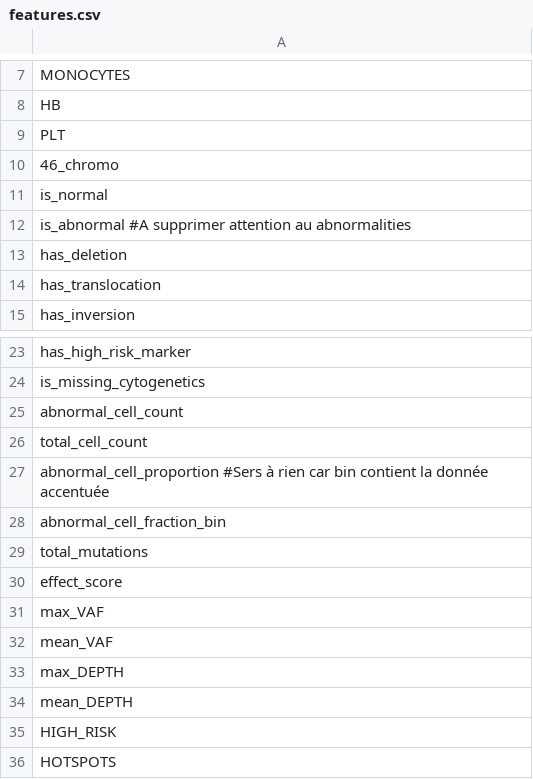
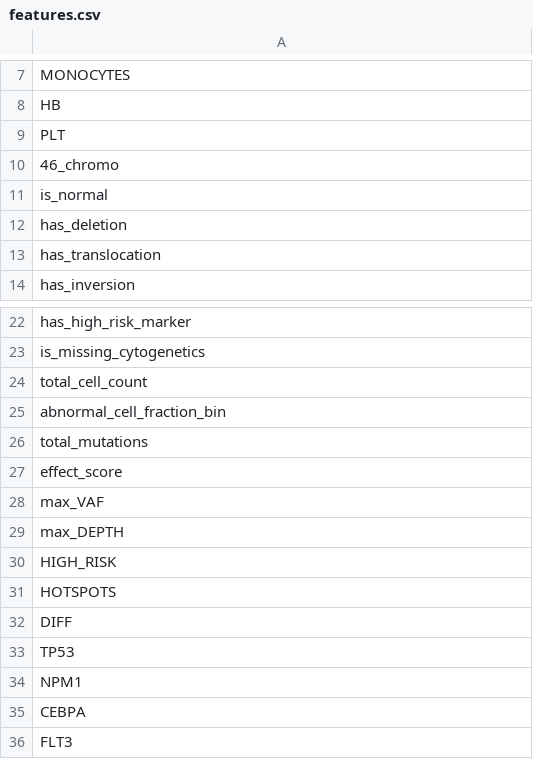
Before and after one commit to AloisECN/QRT_Leucemie, a CSV file: features.csv, drawn as a sheet; only a part is shown, gaps mark what is left out; the shorter side is filled out with more unchanged rows; the diff names each change by its address in the sheet, - before the commit and + after, or states it on an @@ line.

```diff
--- a/features.csv
+++ b/features.csv
-row 12: is_abnormal #A supprimer attention au abnormalities
-row 25: abnormal_cell_count
-row 27: abnormal_cell_proportion #Sers à rien car bin contient la donnée accentuée
-row 32: mean_VAF
-row 34: mean_DEPTH
```
Also changed, not shown: 5 other files.
